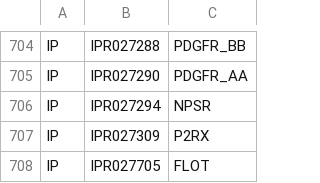
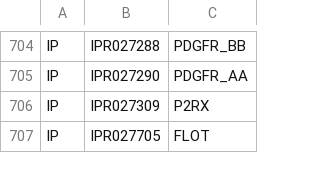
Before and after one commit to johnbachman/famplex, a CSV file: equivalences.csv, drawn as a sheet; only a part is shown, gaps mark what is left out; the diff names each change by its address in the sheet, - before the commit and + after, or states it on an @@ line.

```diff
--- a/equivalences.csv
+++ b/equivalences.csv
-row 706: IP | IPR027294 | NPSR
```
Also changed, not shown: entities.csv, grounding_map.csv, 3 other files.
